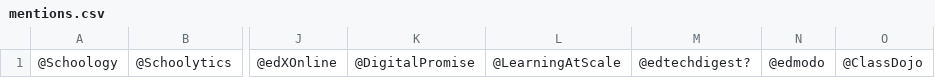
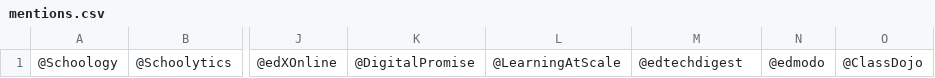
Before and after one commit to rakib062/edtech-scrape, a CSV file: mentions.csv, drawn as a sheet; only a part is shown, gaps mark what is left out; the diff names each change by its address in the sheet, - before the commit and + after, or states it on an @@ line.

Commit message:
minor

```diff
--- a/mentions.csv
+++ b/mentions.csv
-M1: @edtechdigest?
+M1: @edtechdigest
```
